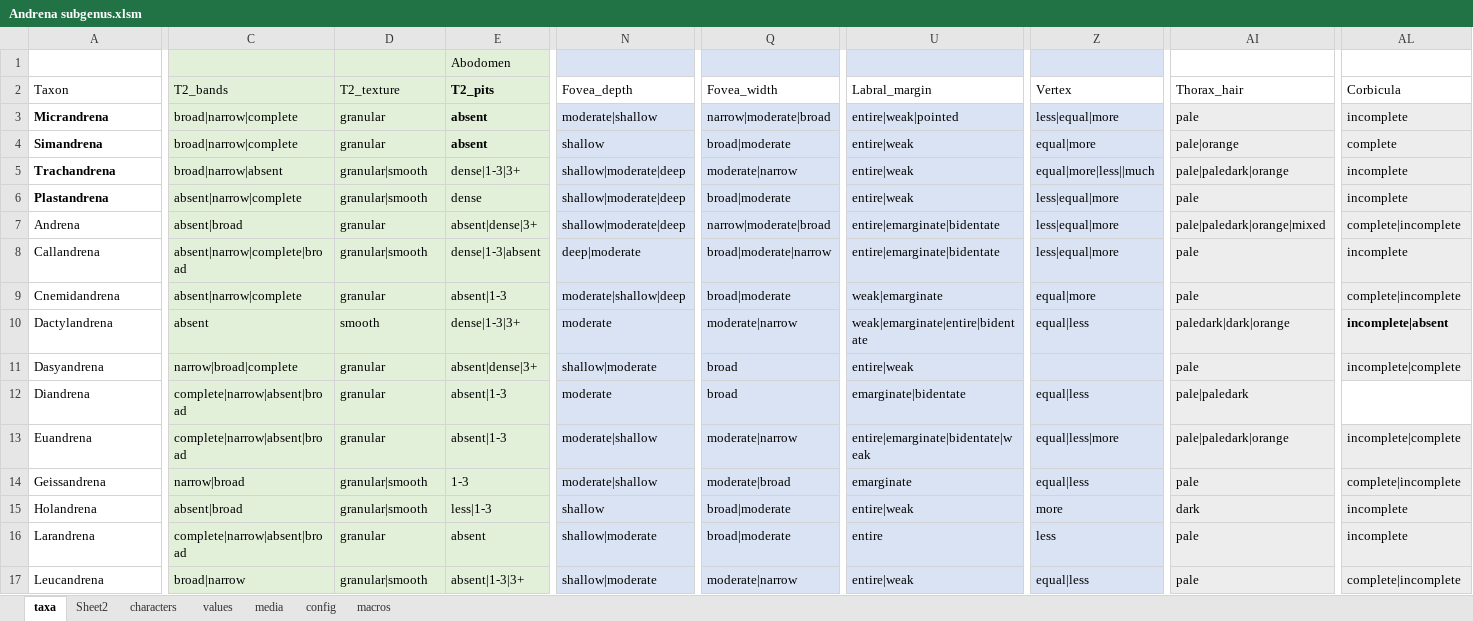
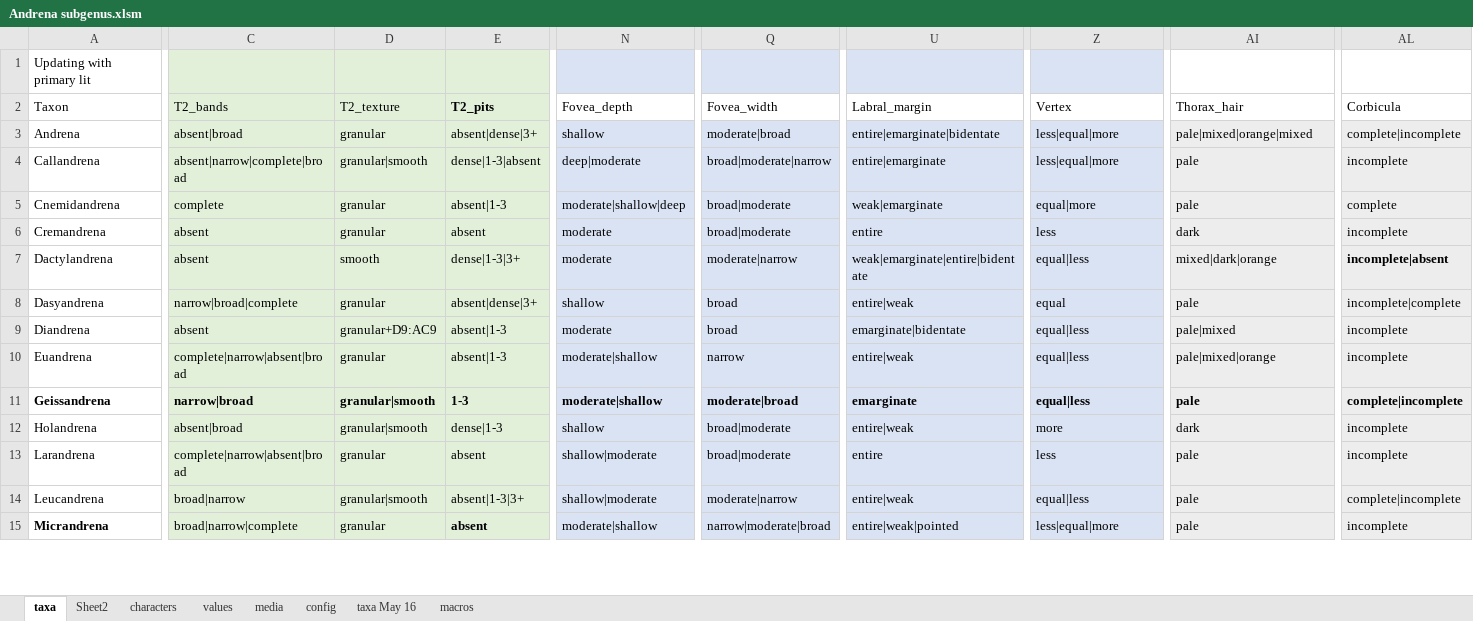
Before and after one commit to Leptinotarsa/AndrenaModel_8Jan22, an Excel workbook: identikit/kb/Andrena/Andrena subgenus.xlsm, sheet taxa, drawn as a sheet; only a part is shown, gaps mark what is left out; values as stored, in another font and other column widths than the file's, no borders; removed rows and columns are numbered as before the commit, all else as after; rows hold the shown columns only; the diff covers the shown part only; the diff names each change by its address in the sheet, - before the commit and + after, or states it on an @@ line.

```diff
--- a/identikit/kb/Andrena/Andrena subgenus.xlsm (sheet taxa)
+++ b/identikit/kb/Andrena/Andrena subgenus.xlsm (sheet taxa)
+sheet tab: taxa May 16
-row 1:  |  |  | Abodomen
+row 1: Updating with primary lit
@@ row 4 moved to row 21: Simandrena @@
-row 5: Trachandrena | broad|narrow|absent | granular|smooth | dense|1-3|3+ | shallow|moderate|deep | moderate|narrow | entire|weak | equal|more|less||much | pale|paledark|orange | incomplete
@@ row 6 moved to row 17: Plastandrena @@
-N3 (Fovea_depth): shallow|moderate|deep
+N3 (Fovea_depth): shallow
-Q3 (Fovea_width): narrow|moderate|broad
+Q3 (Fovea_width): moderate|broad
-AI3 (Thorax_hair): pale|paledark|orange|mixed
+AI3 (Thorax_hair): pale|mixed|orange|mixed
-U4 (Labral_margin): entire|emarginate|bidentate
+U4 (Labral_margin): entire|emarginate
-C5 (T2_bands): absent|narrow|complete
+C5 (T2_bands): complete
-AL5 (Corbicula): complete|incomplete
+AL5 (Corbicula): complete
+row 6: Cremandrena | absent | granular | absent | moderate | broad|moderate | entire | less | dark | incomplete
-AI7 (Thorax_hair): paledark|dark|orange
+AI7 (Thorax_hair): mixed|dark|orange
-N8 (Fovea_depth): shallow|moderate
+N8 (Fovea_depth): shallow
-Z8 (Vertex): (empty)
+Z8 (Vertex): equal
-C9 (T2_bands): complete|narrow|absent|broad
+C9 (T2_bands): absent
-D9 (T2_texture): granular
+D9 (T2_texture): granular+D9:AC9
-AI9 (Thorax_hair): pale|paledark
+AI9 (Thorax_hair): pale|mixed
-AL9 (Corbicula): (empty)
+AL9 (Corbicula): incomplete
-AL9 fill: none
+AL9 fill: #EDEDED
-Q10 (Fovea_width): moderate|narrow
+Q10 (Fovea_width): narrow
-U10 (Labral_margin): entire|emarginate|bidentate|weak
+U10 (Labral_margin): entire|weak
-Z10 (Vertex): equal|less|more
+Z10 (Vertex): equal|less
-AI10 (Thorax_hair): pale|paledark|orange
+AI10 (Thorax_hair): pale|mixed|orange
-AL10 (Corbicula): incomplete|complete
+AL10 (Corbicula): incomplete
-A11:AL11 bold: off
+A11:AL11 bold: on
-E12 (T2_pits): less|1-3
+E12 (T2_pits): dense|1-3
@@ row 3 moved to row 15: Micrandrena @@
```
Also changed, not shown: 22 added rows, 11 edited cells and cell formats elsewhere in this sheet, sheet media, 31 other files.
